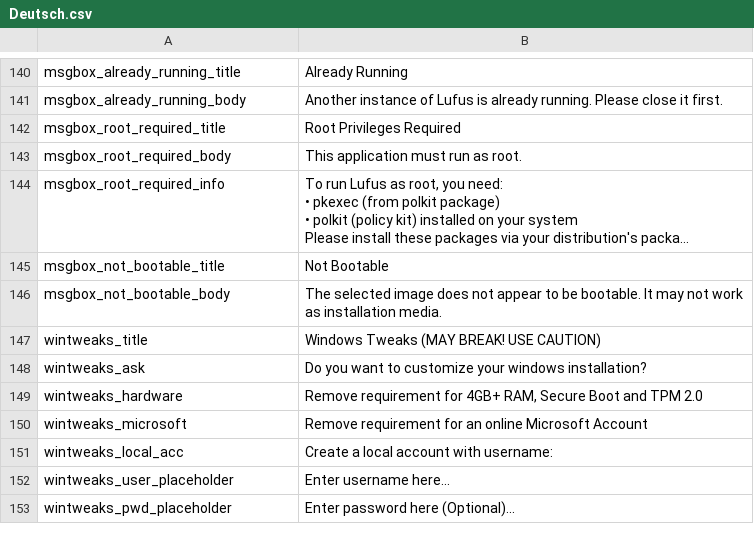
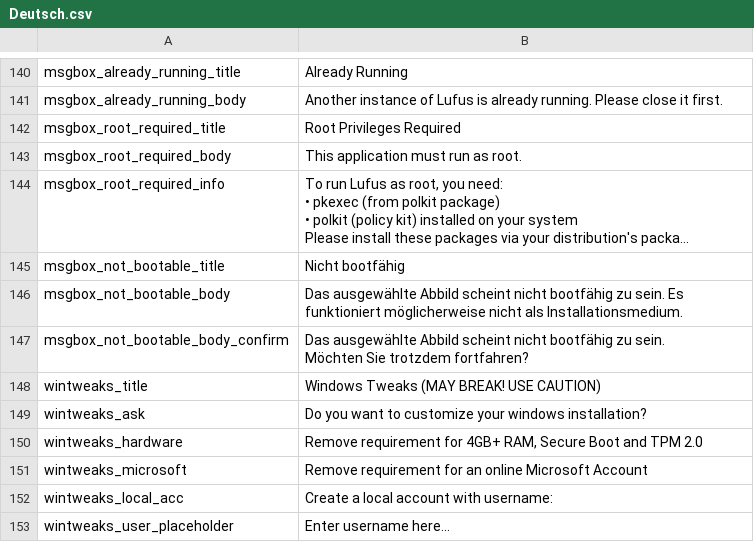
Before and after one commit to Radiump123/Lufus, a CSV file: src/lufus/gui/languages/Deutsch.csv, drawn as a sheet; only a part is shown, gaps mark what is left out; the shorter side is filled out with more unchanged rows; long unchanged cells end in …; ↵ is a line break in a cell; the diff names each change by its address in the sheet, - before the commit and + after, or states it on an @@ line.

Commit message:
Tryna fix the WinTweaks, and added transkations to the new non bootable pop up, wintweaks stilll no works so i gonna fix it.  Please enter the commit message for your changes. Lines starting  with '' will be ignored, and an empty message aborts the commit.
 On branch dev
 Your branch is ahead of 'origin/dev' by 8 commits.
   (use "git push" to publish your local commits)

 Changes to be committed:
	modified:   src/lufus/gui/languages/Deutsch.csv
	modified:   src/lufus/gui/languages/English.csv
	modified:   "src/lufus/gui/languages/Espa\303\261ol.csv"
	modified:   "src/lufus/gui/languages/Fran\303\247ais.csv"
	modified:   "src/lufus/gui/languages/Portugue\314\202s Brasileiro.csv"
	modified:   src/lufus/gui/languages/Svenska.csv
	modified:   "src/lufus/gui/languages/\320\240\321\203\321\201\321\201\320\272\320\270\320\271.csv"
	modified:   "src/lufus/gui/languages/\321\203\320\272\321\200\320\260\321\227\320\275\321\201\321\214\320\272\320\260.csv"
	modified:   "src/lufus/gui/languages/\330\271\330\261\330\250\331\212.csv"
	modified:   "src/lufus/gui/languages/\340\246\254\340\246\276\340\246\202\340\246\262\340\246\276.csv"
	modified:   src/lufus/writing/windows/flash.py
	modified:   src/lufus/writing/windows/tweaks.py
	modified:   tests/test_flash_windows_and_install_ventoy_fixes.py

 Untracked files:
	src/lufus/writing/windows/uefi-ntfs.img
	tests/test_i18n_translations.py

```diff
--- a/src/lufus/gui/languages/Deutsch.csv
+++ b/src/lufus/gui/languages/Deutsch.csv
-B145: Not Bootable
+B145: Nicht bootfähig
-B146: The selected image does not appear to be bootable. It may not work as installation media.
+B146: Das ausgewählte Abbild scheint nicht bootfähig zu sein. Es funktioniert möglicherweise nicht als Installationsmedium.
+row 147: msgbox_not_bootable_body_confirm | Das ausgewählte Abbild scheint nicht bootfähig zu sein. ↵ Möchten Sie trotzdem fortfahren?
```
Also changed, not shown: src/lufus/gui/languages/Português Brasileiro.csv, src/lufus/gui/languages/Русский.csv, 10 other files.
